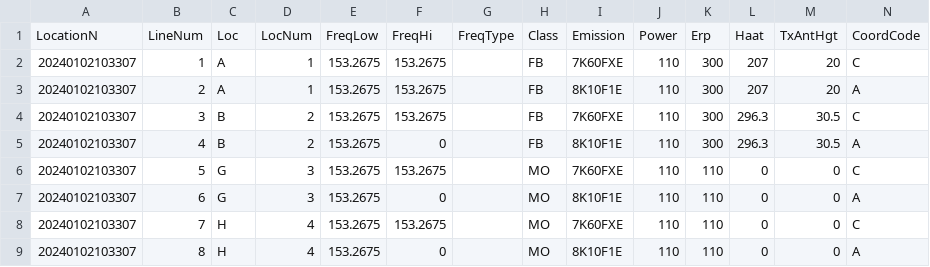
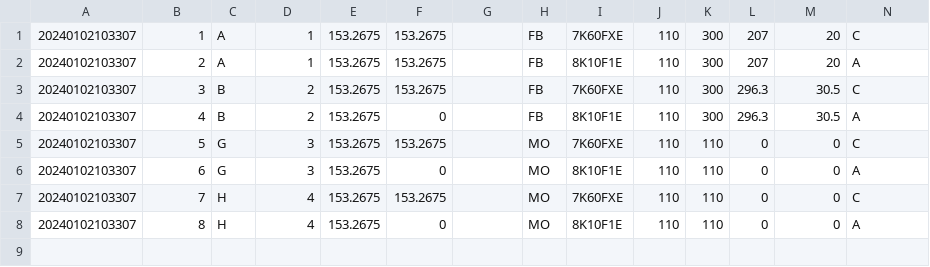
Before and after one commit to enterprisewireless/EWA.Coordination.Services.Tests, a CSV file: test_cases/6g_SafeHarborServiceAreaRadiusExceeded/legacy_results.csv, drawn as a sheet; only a part is shown; rows hold the shown columns only; the diff names each change by its address in the sheet, - before the commit and + after, or states it on an @@ line.

```diff
--- a/test_cases/6g_SafeHarborServiceAreaRadiusExceeded/legacy_results.csv
+++ b/test_cases/6g_SafeHarborServiceAreaRadiusExceeded/legacy_results.csv
-row 1: LocationN | LineNum | Loc | LocNum | FreqLow | FreqHi | FreqType | Class | Emission | Power | Erp | Haat | TxAntHgt | CoordCode
```
Also changed, not shown: 3 other files.
